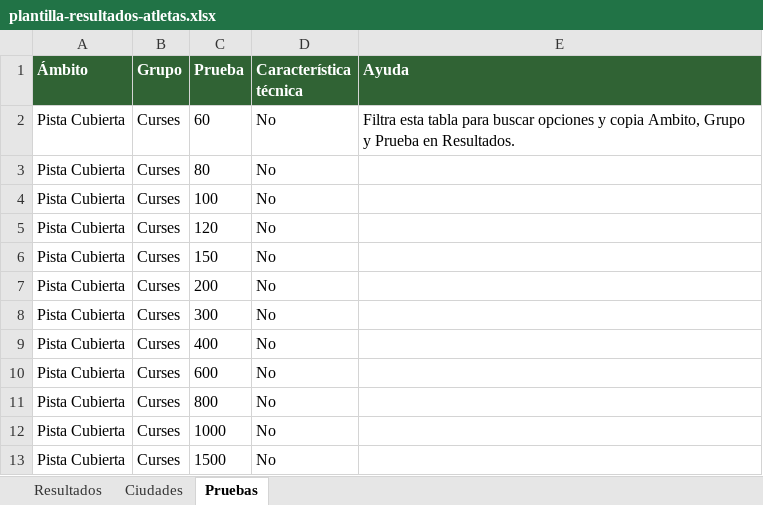
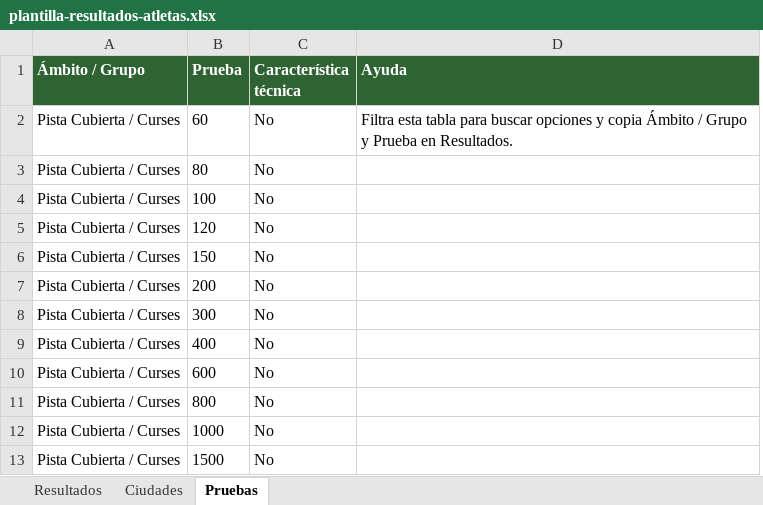
Before and after one commit to xarbot/ranking, an Excel workbook: assets/plantilla-resultados-atletas.xlsx, sheet Pruebas, drawn as a sheet; only a part is shown; values as stored, in another font and other column widths than the file's, no borders; removed rows and columns are numbered as before the commit, all else as after; the diff names each change by its address in the sheet, - before the commit and + after, or states it on an @@ line.

```diff
--- a/assets/plantilla-resultados-atletas.xlsx (sheet Pruebas)
+++ b/assets/plantilla-resultados-atletas.xlsx (sheet Pruebas)
-column A (Ámbito), rows 2-13: all Pista Cubierta
-column B (Grupo), rows 2-13: all Curses
+column A (Ámbito / Grupo), rows 2-13: all Pista Cubierta / Curses
-D2 (Ayuda): …y copia Ambito, Grupo y…
+D2 (Ayuda): …y copia Ámbito / Grupo y…
```
Also changed, not shown: sheet Resultados, assets/plantilla-resultados.xlsx, 10 other files.
